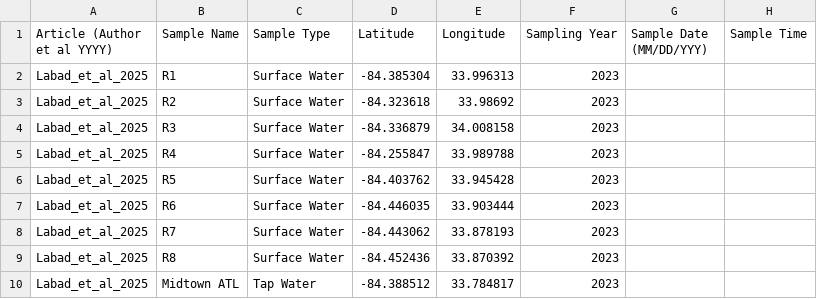
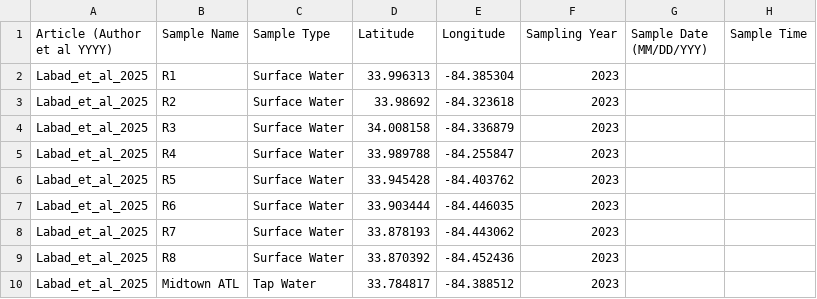
Before and after one commit to rvera177/GlobalPFAS, a CSV file: data/complete/Labad_et_al_2025_Georgia.csv, drawn as a sheet; only a part is shown; the diff names each change by its address in the sheet, - before the commit and + after, or states it on an @@ line.

Commit message:
fixed lat long issue

```diff
--- a/data/complete/Labad_et_al_2025_Georgia.csv
+++ b/data/complete/Labad_et_al_2025_Georgia.csv
-D2 (Latitude): -84.385304
+D2 (Latitude): 33.996313
-E2 (Longitude): 33.996313
+E2 (Longitude): -84.385304
-D3 (Latitude): -84.323618
+D3 (Latitude): 33.98692
-E3 (Longitude): 33.98692
+E3 (Longitude): -84.323618
-D4 (Latitude): -84.336879
+D4 (Latitude): 34.008158
-E4 (Longitude): 34.008158
+E4 (Longitude): -84.336879
-D5 (Latitude): -84.255847
+D5 (Latitude): 33.989788
-E5 (Longitude): 33.989788
+E5 (Longitude): -84.255847
-D6 (Latitude): -84.403762
+D6 (Latitude): 33.945428
-E6 (Longitude): 33.945428
+E6 (Longitude): -84.403762
-D7 (Latitude): -84.446035
+D7 (Latitude): 33.903444
-E7 (Longitude): 33.903444
+E7 (Longitude): -84.446035
-D8 (Latitude): -84.443062
+D8 (Latitude): 33.878193
-E8 (Longitude): 33.878193
+E8 (Longitude): -84.443062
-D9 (Latitude): -84.452436
+D9 (Latitude): 33.870392
-E9 (Longitude): 33.870392
+E9 (Longitude): -84.452436
-D10 (Latitude): -84.388512
+D10 (Latitude): 33.784817
-E10 (Longitude): 33.784817
+E10 (Longitude): -84.388512
```
